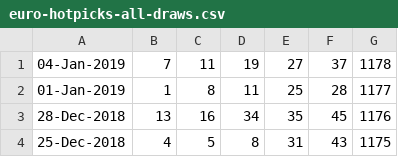
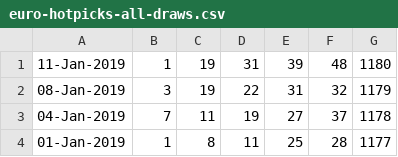
Before and after one commit to pastorcmentarny/DomJavaKB, a CSV file: data/lotto/euro-hotpicks-all-draws.csv, drawn as a sheet; only a part is shown; the shorter side is filled out with more unchanged rows; the diff names each change by its address in the sheet, - before the commit and + after, or states it on an @@ line.

```diff
--- a/data/lotto/euro-hotpicks-all-draws.csv
+++ b/data/lotto/euro-hotpicks-all-draws.csv
+row 1: 11-Jan-2019 | 1 | 19 | 31 | 39 | 48 | 1180
+row 2: 08-Jan-2019 | 3 | 19 | 22 | 31 | 32 | 1179
```
Also changed, not shown: data/lotto/lotto-hotpicks-all-draws.csv.
